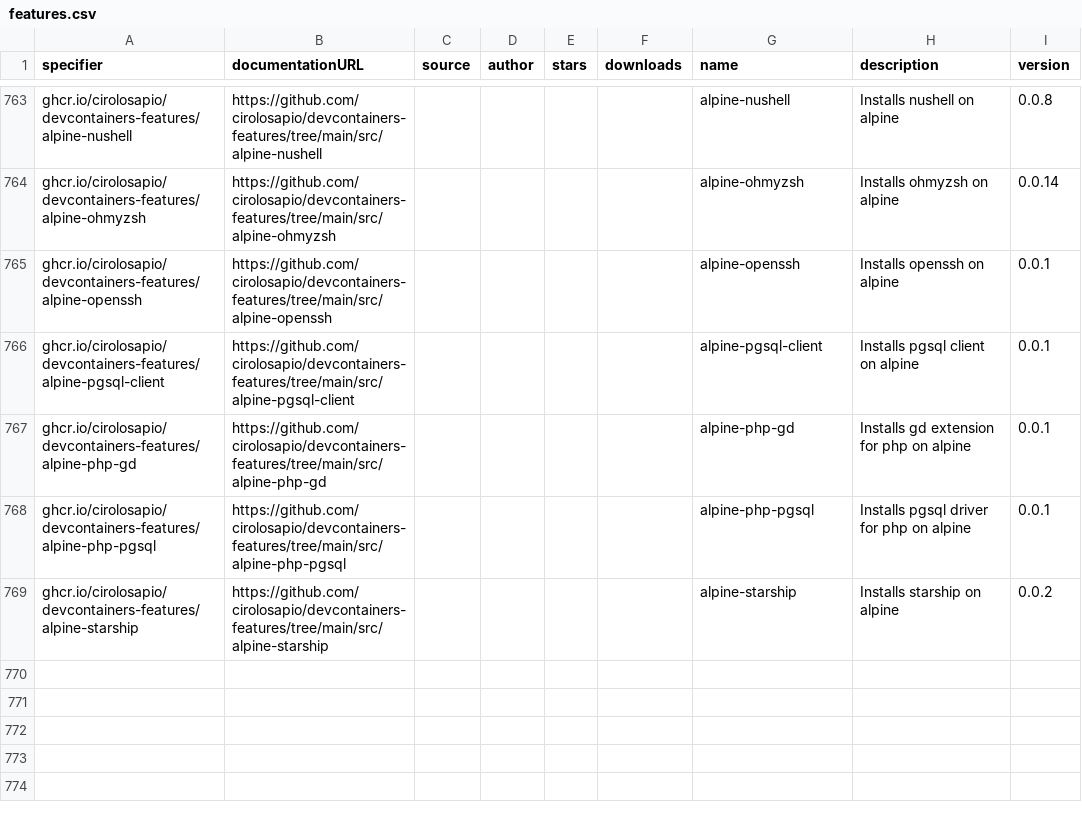
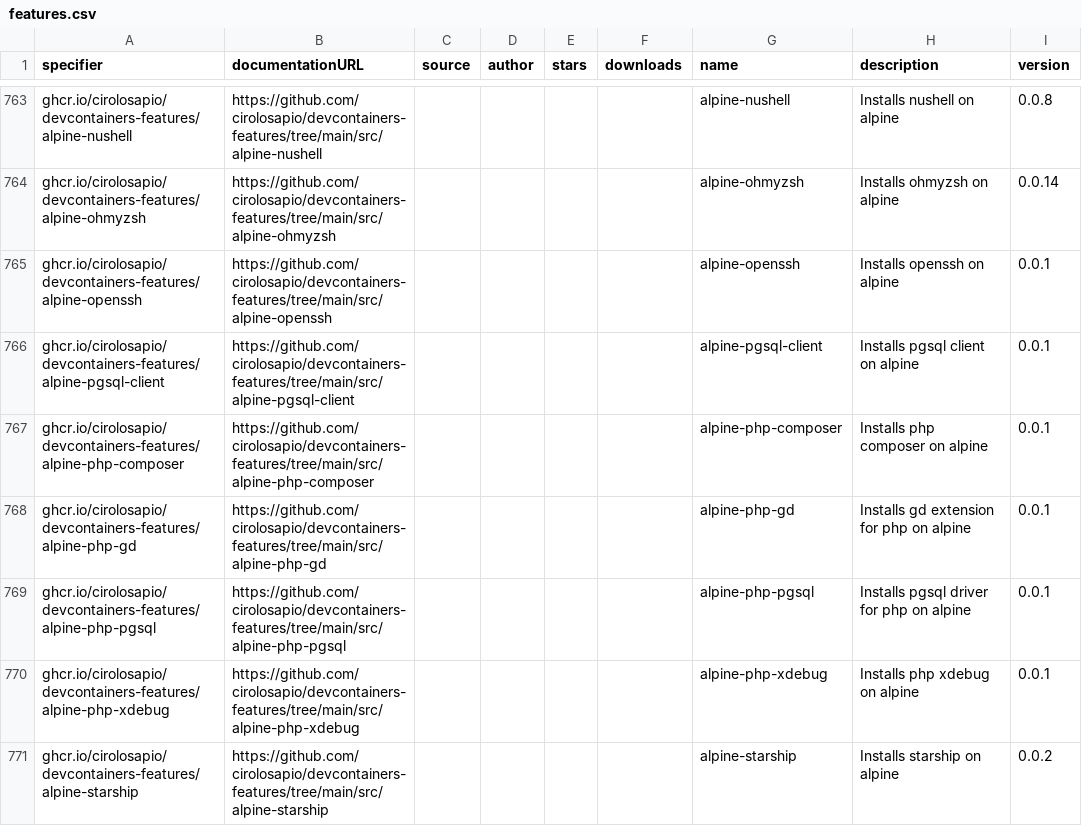
Before and after one commit to devcontainers2/marketplace, a CSV file: _data/features.csv, drawn as a sheet; only a part is shown, gaps mark what is left out; the diff names each change by its address in the sheet, - before the commit and + after, or states it on an @@ line.

```diff
--- a/_data/features.csv
+++ b/_data/features.csv
+row 767: ghcr.io/cirolosapio/devcontainers-features/alpine-php-composer | https://github.com/cirolosapio/devcontainers-features/tree/main/src/alpine-php-composer |  |  |  |  | alpine-php-composer | Installs php composer on alpine | 0.0.1
+row 770: ghcr.io/cirolosapio/devcontainers-features/alpine-php-xdebug | https://github.com/cirolosapio/devcontainers-features/tree/main/src/alpine-php-xdebug |  |  |  |  | alpine-php-xdebug | Installs php xdebug on alpine | 0.0.1
```
